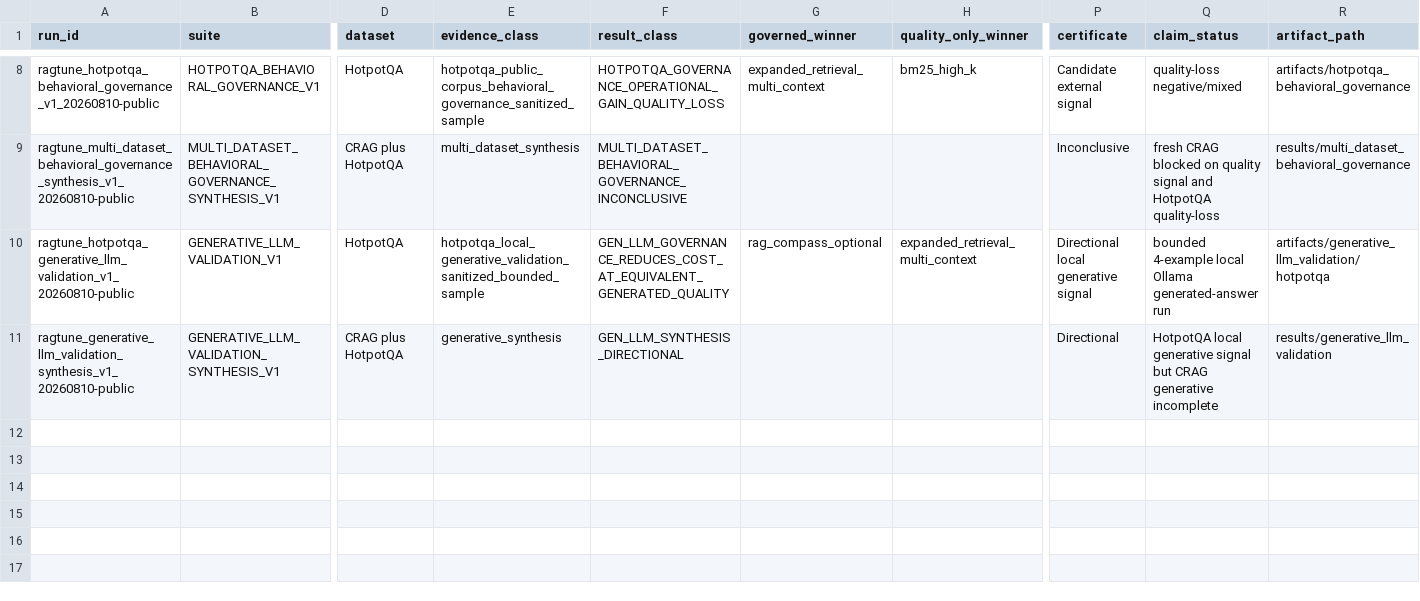
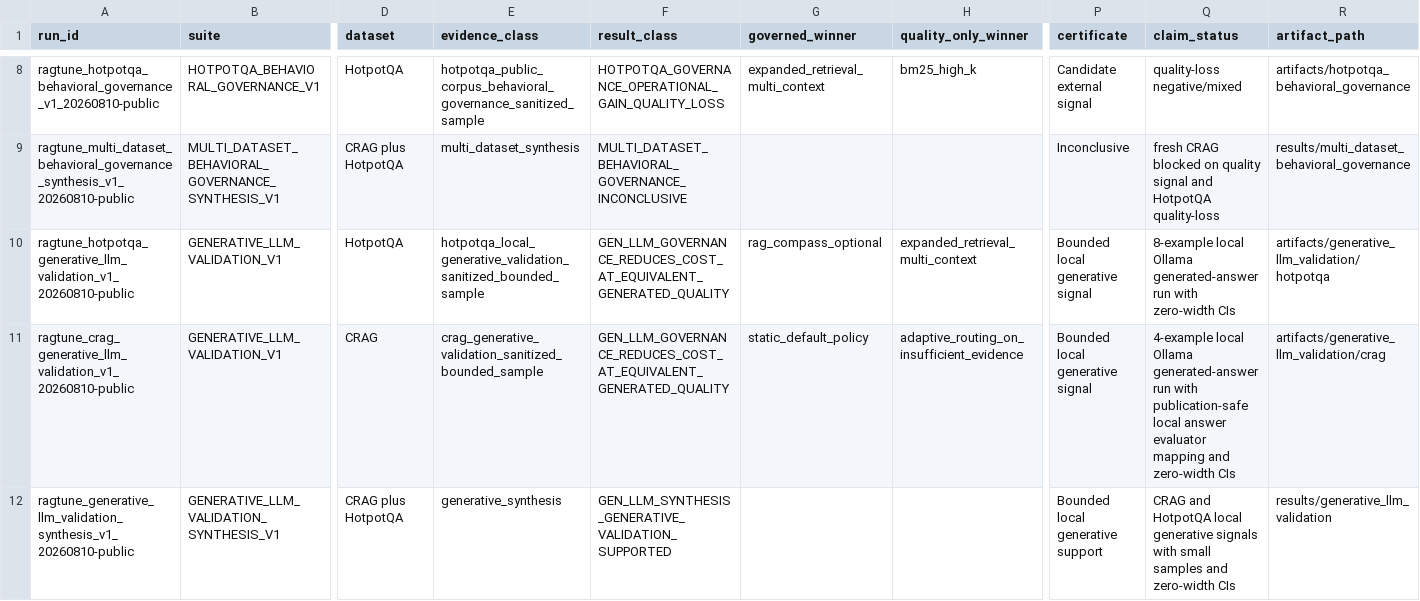
Before and after one commit to AIM-RAGTune/rag-tuning-governance, a CSV file: results/run_index.csv, drawn as a sheet; only a part is shown, gaps mark what is left out; addresses are those after the commit; rows hold the shown columns only; the diff names each change by its address in the sheet, - before the commit and + after, or states it on an @@ line.

Commit message:
Expand bounded generative validation samples

```diff
--- a/results/run_index.csv
+++ b/results/run_index.csv
-P10 (certificate): Directional local generative signal
+P10 (certificate): Bounded local generative signal
-Q10 (claim_status): bounded 4-example local Ollama generated-answer run
+Q10 (claim_status): 8-example local Ollama generated-answer run with zero-width CIs
+row 11: ragtune_crag_generative_llm_validation_v1_20260810-public | GENERATIVE_LLM_VALIDATION_V1 | CRAG | crag_generative_validation_sanitized_bounded_sample | GEN_LLM_GOVERNANCE_REDUCES_COST_AT_EQUIVALENT_GENERATED_QUALITY | static_default_policy | adaptive_routing_on_insufficient_evidence | Bounded local generative signal | 4-example local Ollama generated-answer run with publication-safe local answer evaluator mapping and zero-width CIs | artifacts/generative_llm_validation/crag
-F12 (result_class): GEN_LLM_SYNTHESIS_DIRECTIONAL
+F12 (result_class): GEN_LLM_SYNTHESIS_GENERATIVE_VALIDATION_SUPPORTED
-P12 (certificate): Directional
+P12 (certificate): Bounded local generative support
-Q12 (claim_status): HotpotQA local generative signal but CRAG generative incomplete
+Q12 (claim_status): CRAG and HotpotQA local generative signals with small samples and zero-width CIs
```
Also changed, not shown: artifacts/generative_llm_validation/hotpotqa/pareto_frontier.csv, results/claim_status/claim_status_table.csv, 30 other files.
